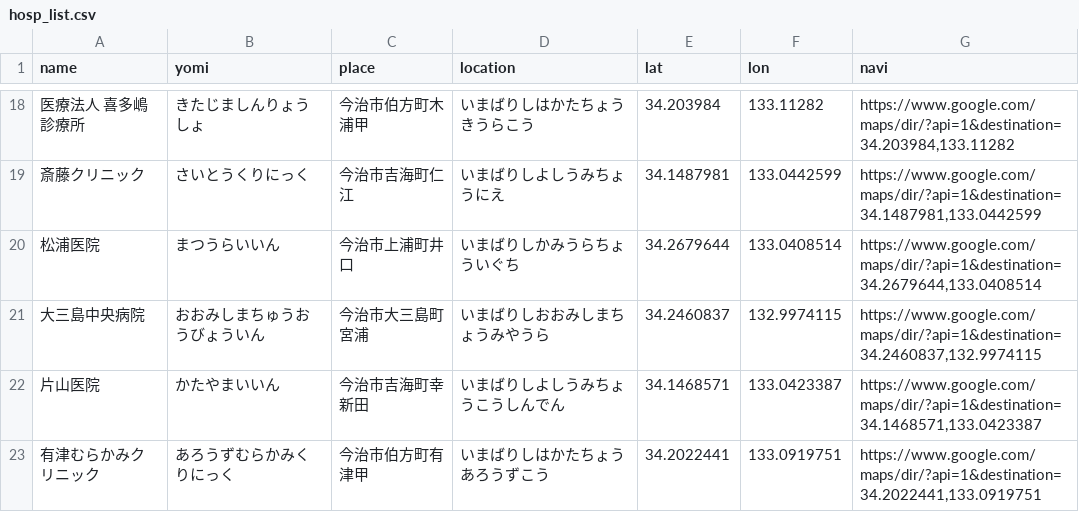
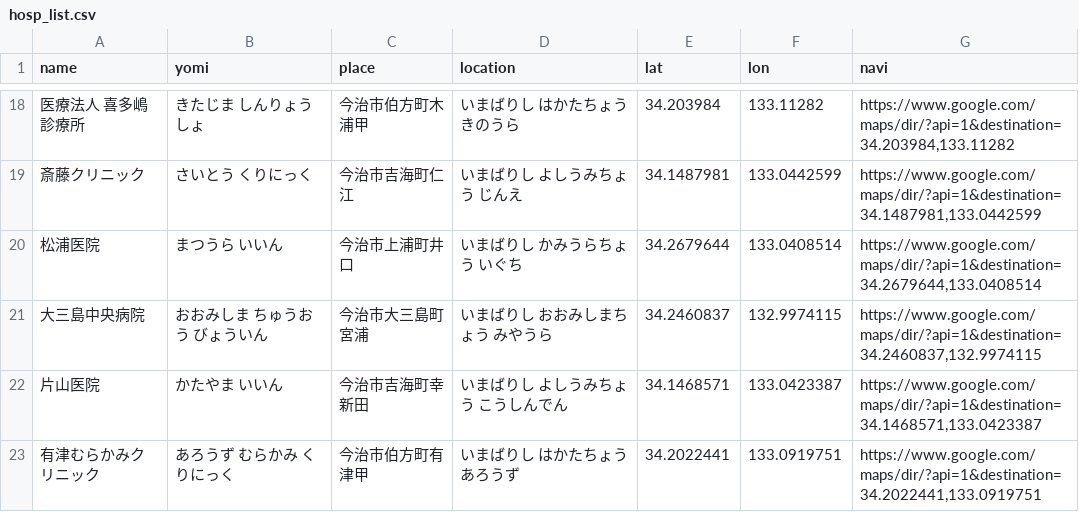
Before and after one commit to imabari/er-bot, a CSV file: hosp_list.csv, drawn as a sheet; only a part is shown, gaps mark what is left out; the diff covers the shown part only.

```diff
--- a/hosp_list.csv
+++ b/hosp_list.csv
@@ -18,6 +18,6 @@ name,yomi,place,location,lat,lon,navi
-医療法人　喜多嶋診療所,きたじましんりょうしょ,今治市伯方町木浦甲,いまばりしはかたちょうきうらこう,34.203984,133.11282,"https://www.google.com/maps/dir/?api=1&destination=34.203984,133.11282"
-斎藤クリニック,さいとうくりにっく,今治市吉海町仁江,いまばりしよしうみちょうにえ,34.1487981,133.0442599,"https://www.google.com/maps/dir/?api=1&destination=34.1487981,133.0442599"
-松浦医院,まつうらいいん,今治市上浦町井口,いまばりしかみうらちょういぐち,34.2679644,133.0408514,"https://www.google.com/maps/dir/?api=1&destination=34.2679644,133.0408514"
-大三島中央病院,おおみしまちゅうおうびょういん,今治市大三島町宮浦,いまばりしおおみしまちょうみやうら,34.2460837,132.9974115,"https://www.google.com/maps/dir/?api=1&destination=34.2460837,132.9974115"
-片山医院,かたやまいいん,今治市吉海町幸新田,いまばりしよしうみちょうこうしんでん,34.1468571,133.0423387,"https://www.google.com/maps/dir/?api=1&destination=34.1468571,133.0423387"
-有津むらかみクリニック,あろうずむらかみくりにっく,今治市伯方町有津甲,いまばりしはかたちょうあろうずこう,34.2022441,133.0919751,"https://www.google.com/maps/dir/?api=1&destination=34.2022441,133.0919751"
+医療法人　喜多嶋診療所,きたじま しんりょうしょ,今治市伯方町木浦甲,いまばりし はかたちょう きのうら,34.203984,133.11282,"https://www.google.com/maps/dir/?api=1&destination=34.203984,133.11282"
+斎藤クリニック,さいとう くりにっく,今治市吉海町仁江,いまばりし よしうみちょう じんえ,34.1487981,133.0442599,"https://www.google.com/maps/dir/?api=1&destination=34.1487981,133.0442599"
+松浦医院,まつうら いいん,今治市上浦町井口,いまばりし かみうらちょう いぐち,34.2679644,133.0408514,"https://www.google.com/maps/dir/?api=1&destination=34.2679644,133.0408514"
+大三島中央病院,おおみしま ちゅうおう びょういん,今治市大三島町宮浦,いまばりし おおみしまちょう みやうら,34.2460837,132.9974115,"https://www.google.com/maps/dir/?api=1&destination=34.2460837,132.9974115"
+片山医院,かたやま いいん,今治市吉海町幸新田,いまばりし よしうみちょう こうしんでん,34.1468571,133.0423387,"https://www.google.com/maps/dir/?api=1&destination=34.1468571,133.0423387"
+有津むらかみクリニック,あろうず むらかみ くりにっく,今治市伯方町有津甲,いまばりし はかたちょう あろうず,34.2022441,133.0919751,"https://www.google.com/maps/dir/?api=1&destination=34.2022441,133.0919751"
```
Also changed, not shown: 32 edited cells elsewhere in this file.
